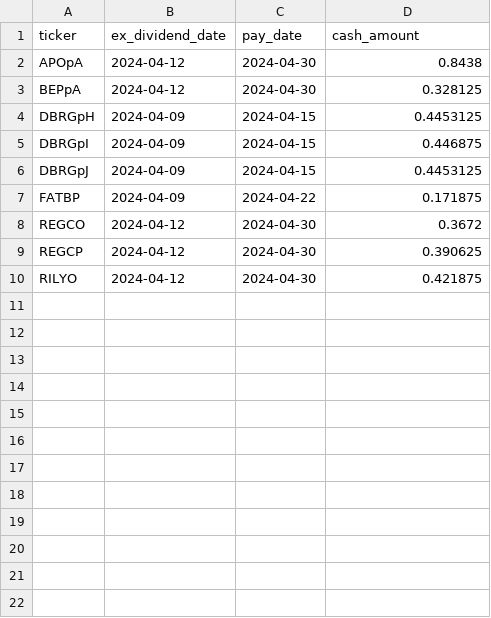
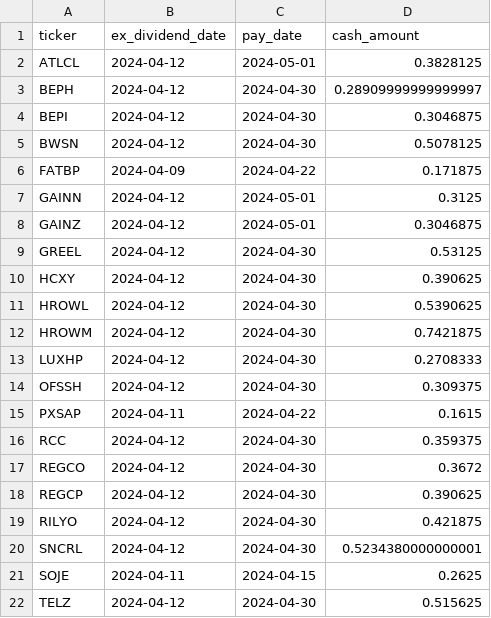
Before and after one commit to arraykov/Dashboard, a CSV file: src/files/dividends_grouped_Next Week.csv, drawn as a sheet.

```diff
--- a/src/files/dividends_grouped_Next Week.csv
+++ b/src/files/dividends_grouped_Next Week.csv
@@ -1,8 +1,17 @@
 ticker,ex_dividend_date,pay_date,cash_amount
-APOpA,2024-04-12,2024-04-30,0.8438
-BEPpA,2024-04-12,2024-04-30,0.328125
-DBRGpH,2024-04-09,2024-04-15,0.4453125
-DBRGpI,2024-04-09,2024-04-15,0.446875
-DBRGpJ,2024-04-09,2024-04-15,0.4453125
+ATLCL,2024-04-12,2024-05-01,0.3828125
+BEPH,2024-04-12,2024-04-30,0.28909999999999997
+BEPI,2024-04-12,2024-04-30,0.3046875
+BWSN,2024-04-12,2024-04-30,0.5078125
 FATBP,2024-04-09,2024-04-22,0.171875
+GAINN,2024-04-12,2024-05-01,0.3125
+GAINZ,2024-04-12,2024-05-01,0.3046875
+GREEL,2024-04-12,2024-04-30,0.53125
+HCXY,2024-04-12,2024-04-30,0.390625
+HROWL,2024-04-12,2024-04-30,0.5390625
+HROWM,2024-04-12,2024-04-30,0.7421875
+LUXHP,2024-04-12,2024-04-30,0.2708333
+OFSSH,2024-04-12,2024-04-30,0.309375
+PXSAP,2024-04-11,2024-04-22,0.1615
+RCC,2024-04-12,2024-04-30,0.359375
 REGCO,2024-04-12,2024-04-30,0.3672
@@ -10 +19,4 @@ REGCP,2024-04-12,2024-04-30,0.390625
 RILYO,2024-04-12,2024-04-30,0.421875
+SNCRL,2024-04-12,2024-04-30,0.5234380000000001
+SOJE,2024-04-11,2024-04-15,0.2625
+TELZ,2024-04-12,2024-04-30,0.515625
```
Also changed, not shown: src/files/dividends_grouped_Next Month.csv, src/files/earnings.csv, 1 other file.
